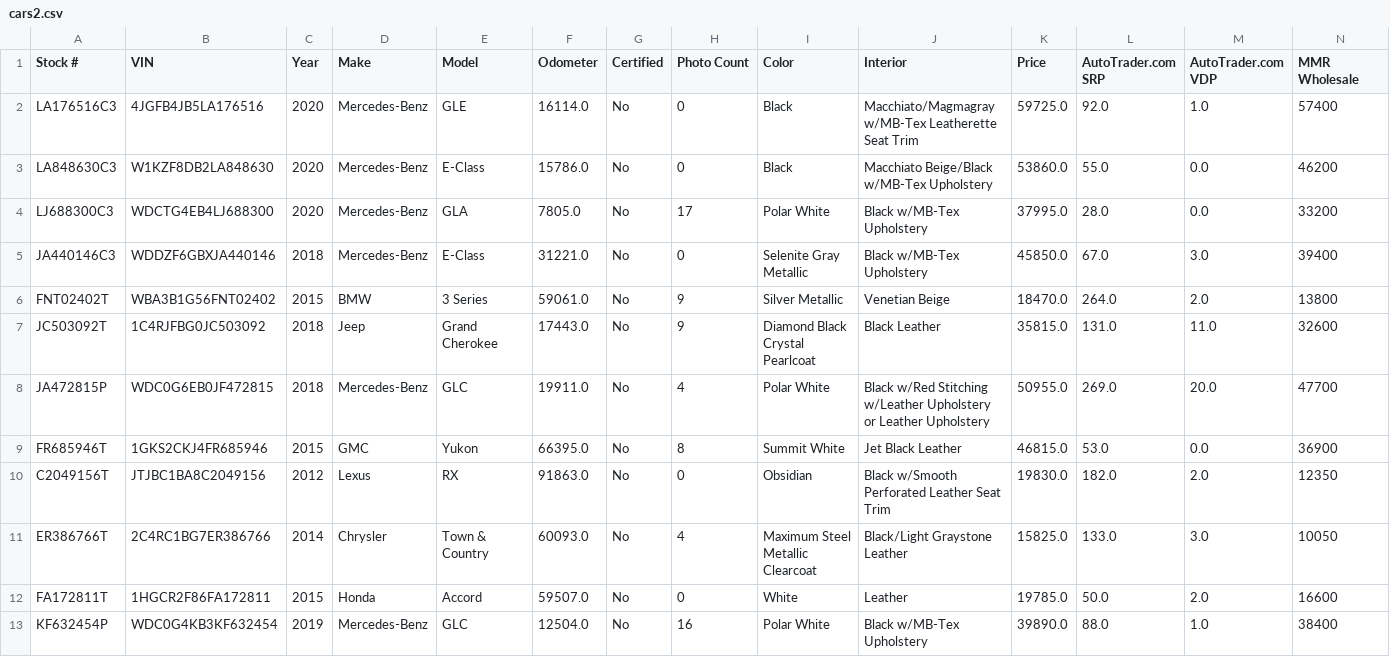
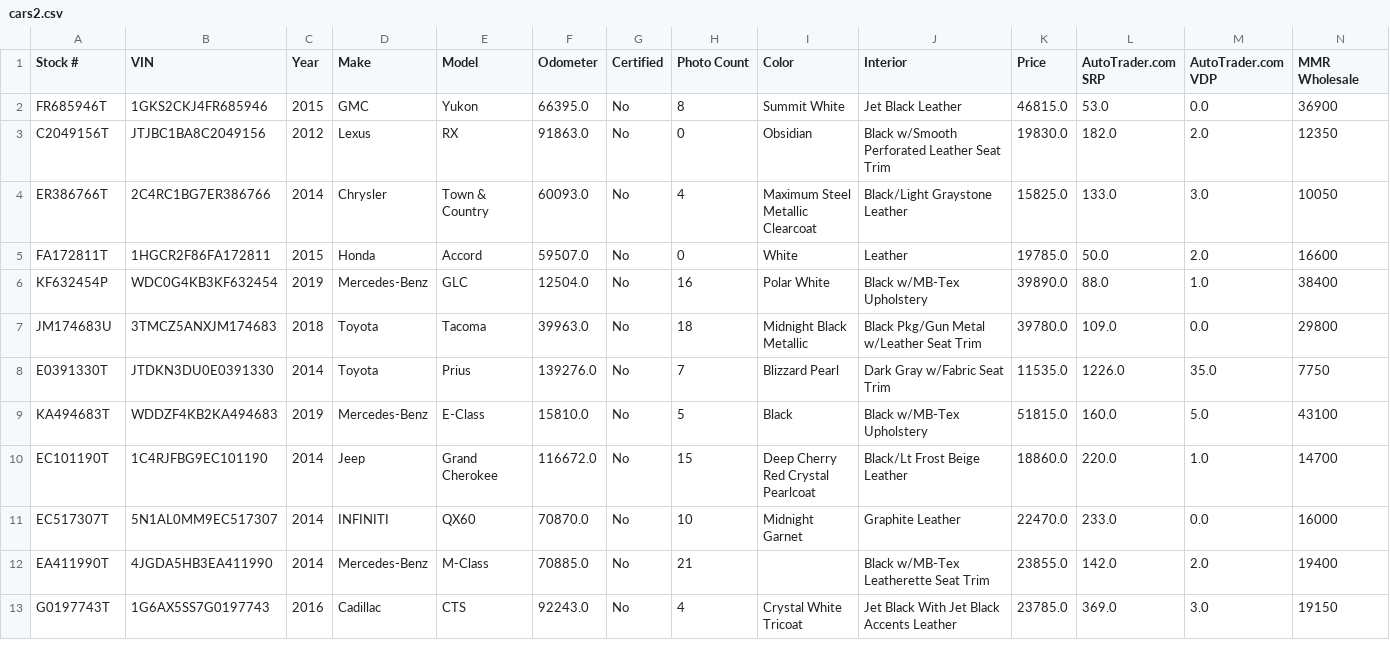
Before and after one commit to csfeeser/Python, a CSV file: data sets/pandas practice/cars2.csv, drawn as a sheet; only a part is shown; the shorter side is filled out with more unchanged rows; rows hold the shown columns only; the diff names each change by its address in the sheet, - before the commit and + after, or states it on an @@ line.

Commit message:
Update cars2.csv

```diff
--- a/data sets/pandas practice/cars2.csv
+++ b/data sets/pandas practice/cars2.csv
-row 2: LA176516C3 | 4JGFB4JB5LA176516 | 2020 | Mercedes-Benz | GLE | 16114.0 | No | 0 | Black | Macchiato/Magmagray w/MB-Tex Leatherette Seat Trim | 59725.0 | 92.0 | 1.0 | 57400
-row 3: LA848630C3 | W1KZF8DB2LA848630 | 2020 | Mercedes-Benz | E-Class | 15786.0 | No | 0 | Black | Macchiato Beige/Black w/MB-Tex Upholstery | 53860.0 | 55.0 | 0.0 | 46200
-row 4: LJ688300C3 | WDCTG4EB4LJ688300 | 2020 | Mercedes-Benz | GLA | 7805.0 | No | 17 | Polar White | Black w/MB-Tex Upholstery | 37995.0 | 28.0 | 0.0 | 33200
-row 5: JA440146C3 | WDDZF6GBXJA440146 | 2018 | Mercedes-Benz | E-Class | 31221.0 | No | 0 | Selenite Gray Metallic | Black w/MB-Tex Upholstery | 45850.0 | 67.0 | 3.0 | 39400
-row 6: FNT02402T | WBA3B1G56FNT02402 | 2015 | BMW | 3 Series | 59061.0 | No | 9 | Silver Metallic | Venetian Beige | 18470.0 | 264.0 | 2.0 | 13800
-row 7: JC503092T | 1C4RJFBG0JC503092 | 2018 | Jeep | Grand Cherokee | 17443.0 | No | 9 | Diamond Black Crystal Pearlcoat | Black Leather | 35815.0 | 131.0 | 11.0 | 32600
-row 8: JA472815P | WDC0G6EB0JF472815 | 2018 | Mercedes-Benz | GLC | 19911.0 | No | 4 | Polar White | Black w/Red Stitching w/Leather Upholstery or Leather Upholstery | 50955.0 | 269.0 | 20.0 | 47700
```
